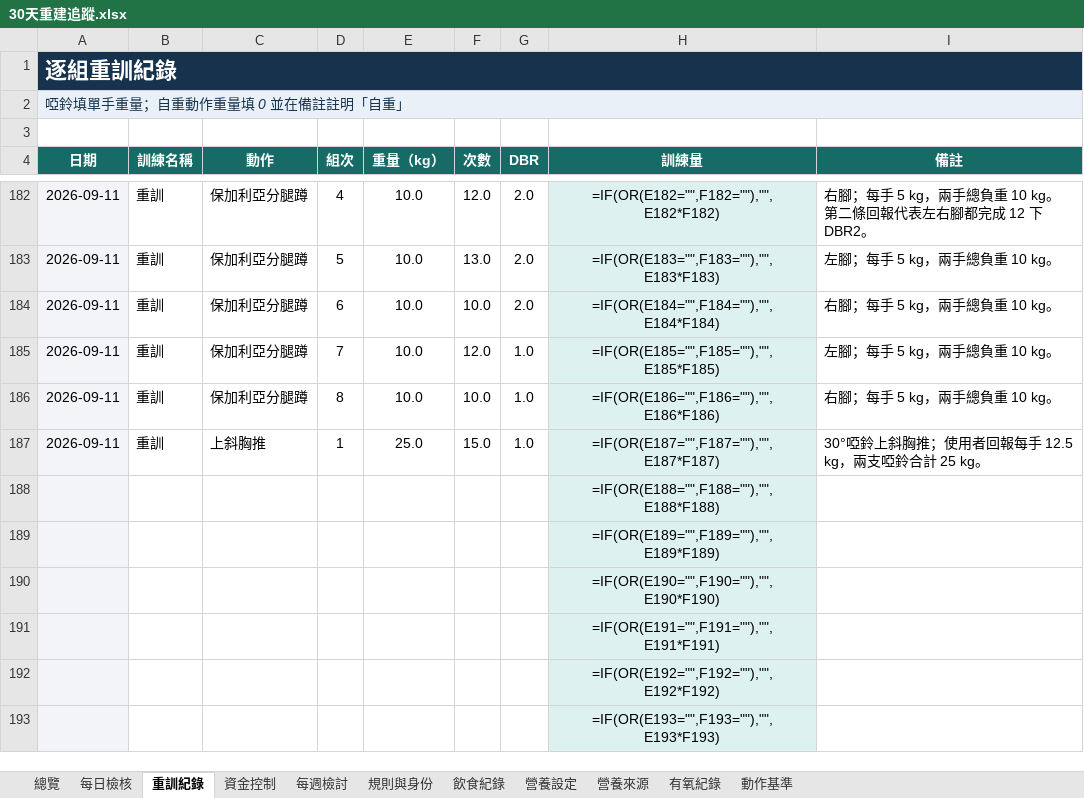
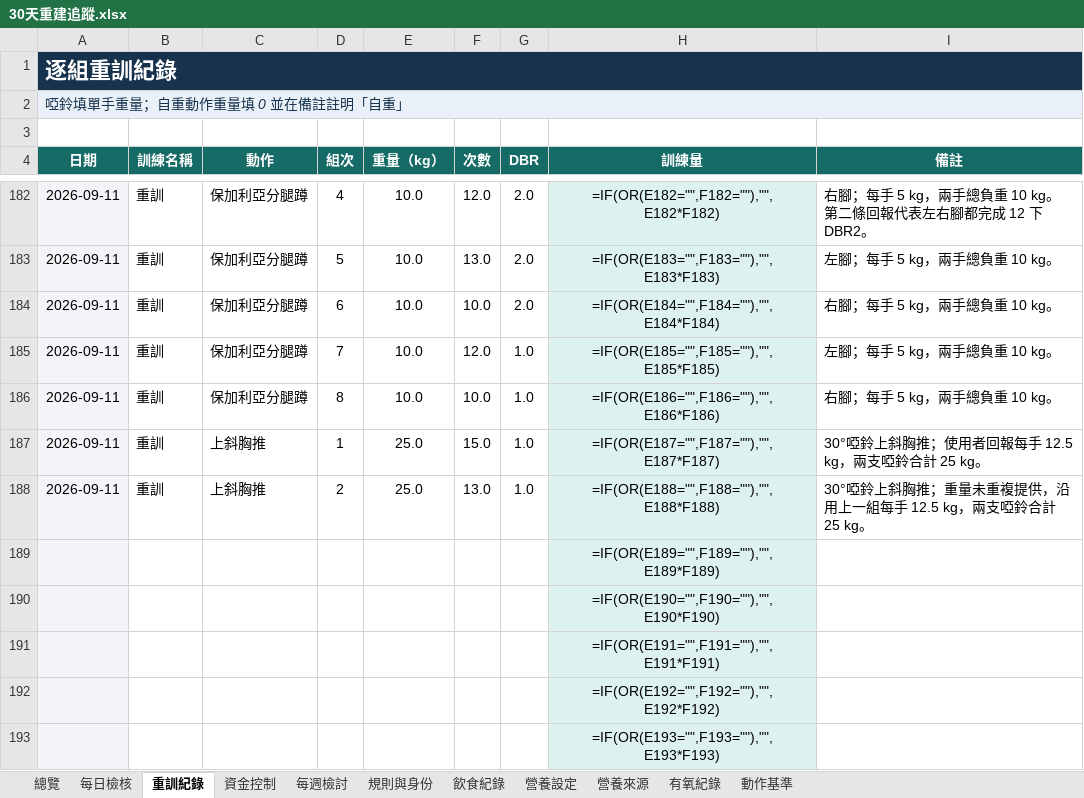
Before and after one commit to asadman1523/30-day-reset-tracker, an Excel workbook: 30天重建追蹤.xlsx, sheet 重訓紀錄, drawn as a sheet; only a part is shown, gaps mark what is left out; values as stored, in another font and other column widths than the file's, no borders; formulas without a stored value are shown as written; removed rows and columns are numbered as before the commit, all else as after; the diff names each change by its address in the sheet, - before the commit and + after, or states it on an @@ line.

```diff
--- a/30天重建追蹤.xlsx (sheet 重訓紀錄)
+++ b/30天重建追蹤.xlsx (sheet 重訓紀錄)
-row 188:  |  |  |  |  |  |  | =IF(OR(E188="",F188=""),"",E188*F188)
+row 188: 2026-09-11 | 重訓 | 上斜胸推 | 2 | 25.0 | 13.0 | 1.0 | =IF(OR(E188="",F188=""),"",E188*F188) | 30°啞鈴上斜胸推；重量未重複提供，沿用上一組每手 12.5 kg，兩支啞鈴合計 25 kg。
```
Also changed, not shown: sheet 動作基準, 4 other files.
